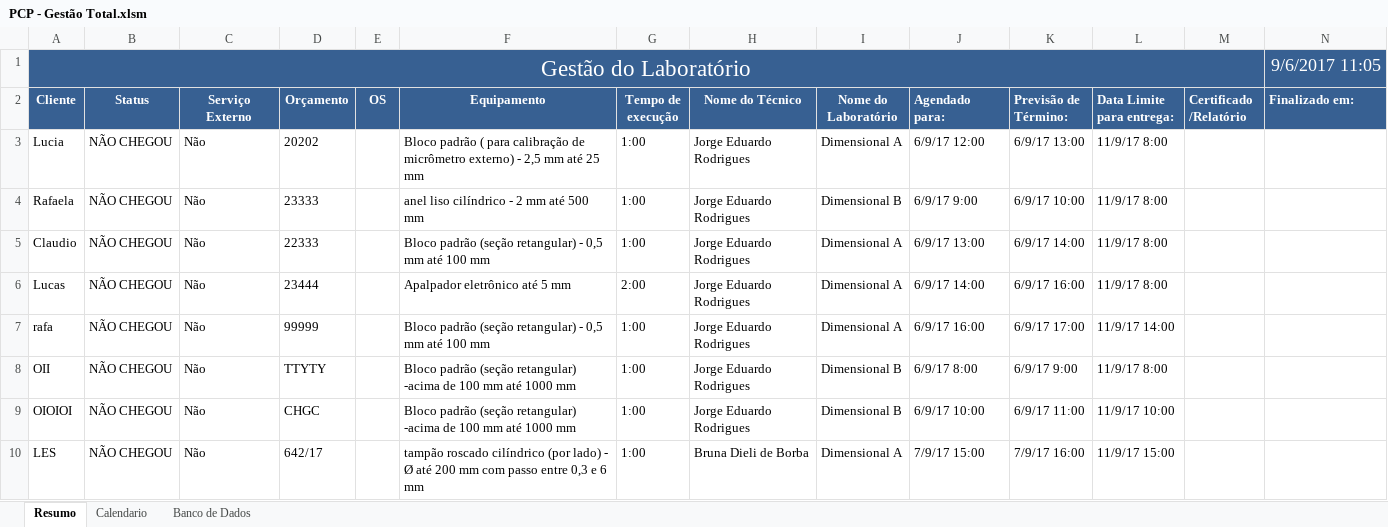
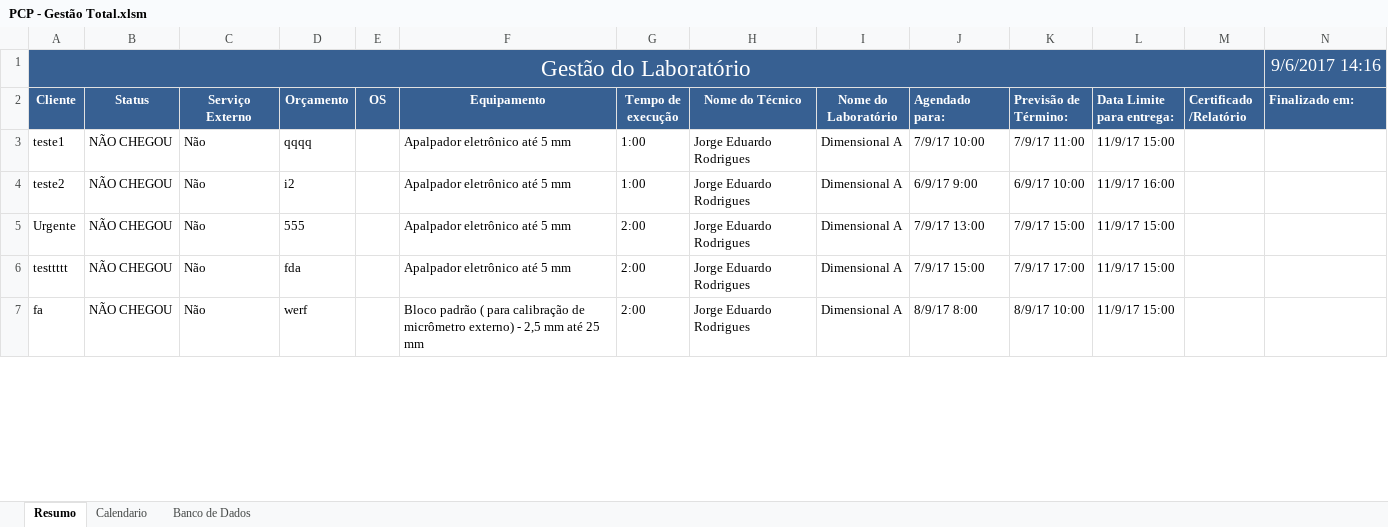
Before and after one commit to Lucialtda/SoftLab, an Excel workbook: PCP - Gestão Total.xlsm, sheet Resumo, drawn as a sheet; only a part is shown; values as stored, in another font and other column widths than the file's, no borders; charts and pictures and conditional formats not drawn; the diff covers the shown part only; the diff names each change by its address in the sheet, - before the commit and + after, or states it on an @@ line.

```diff
--- a/PCP - Gestão Total.xlsm (sheet Resumo)
+++ b/PCP - Gestão Total.xlsm (sheet Resumo)
-N1 (Finalizado em:): 9/6/2017 11:05
+N1 (Finalizado em:): 9/6/2017 14:16
-A3 (Cliente): Lucia
+A3 (Cliente): teste1
-D3 (Orçamento): 20202
+D3 (Orçamento): qqqq
-F3 (Equipamento): Bloco padrão ( para calibração de micrômetro externo) - 2,5 mm até 25 mm
+F3 (Equipamento): Apalpador eletrônico até 5 mm
-J3 (Agendado para:): 6/9/17 12:00
+J3 (Agendado para:): 7/9/17 10:00
-K3 (Previsão de Término:): 6/9/17 13:00
+K3 (Previsão de Término:): 7/9/17 11:00
-L3 (Data Limite para entrega:): 11/9/17 8:00
+L3 (Data Limite para entrega:): 11/9/17 15:00
-A4 (Cliente): Rafaela
+A4 (Cliente): teste2
-D4 (Orçamento): 23333
+D4 (Orçamento): i2
-F4 (Equipamento): anel liso cilíndrico - 2 mm até 500 mm
+F4 (Equipamento): Apalpador eletrônico até 5 mm
-I4 (Nome do Laboratório): Dimensional B
+I4 (Nome do Laboratório): Dimensional A
-L4 (Data Limite para entrega:): 11/9/17 8:00
+L4 (Data Limite para entrega:): 11/9/17 16:00
-A5 (Cliente): Claudio
+A5 (Cliente): Urgente
-D5 (Orçamento): 22333
+D5 (Orçamento): 555
-F5 (Equipamento): Bloco padrão (seção retangular) - 0,5 mm até 100 mm
+F5 (Equipamento): Apalpador eletrônico até 5 mm
-G5 (Tempo de execução): 1:00
+G5 (Tempo de execução): 2:00
-J5 (Agendado para:): 6/9/17 13:00
+J5 (Agendado para:): 7/9/17 13:00
-K5 (Previsão de Término:): 6/9/17 14:00
+K5 (Previsão de Término:): 7/9/17 15:00
-L5:L6 (Data Limite para entrega:): 11/9/17 8:00
+L5:L6 (Data Limite para entrega:): 11/9/17 15:00
-A6 (Cliente): Lucas
+A6 (Cliente): testtttt
-D6 (Orçamento): 23444
+D6 (Orçamento): fda
-J6 (Agendado para:): 6/9/17 14:00
+J6 (Agendado para:): 7/9/17 15:00
-K6 (Previsão de Término:): 6/9/17 16:00
+K6 (Previsão de Término:): 7/9/17 17:00
-A7 (Cliente): rafa
+A7 (Cliente): fa
-D7 (Orçamento): 99999
+D7 (Orçamento): werf
-F7 (Equipamento): Bloco padrão (seção retangular) - 0,5 mm até 100 mm
+F7 (Equipamento): Bloco padrão ( para calibração de micrômetro externo) - 2,5 mm até 25 mm
-G7 (Tempo de execução): 1:00
+G7 (Tempo de execução): 2:00
-J7 (Agendado para:): 6/9/17 16:00
+J7 (Agendado para:): 8/9/17 8:00
-K7 (Previsão de Término:): 6/9/17 17:00
+K7 (Previsão de Término:): 8/9/17 10:00
-L7 (Data Limite para entrega:): 11/9/17 14:00
+L7 (Data Limite para entrega:): 11/9/17 15:00
-row 8: OII | NÃO CHEGOU | Não | TTYTY |  | Bloco padrão (seção retangular) -acima de 100 mm até 1000 mm | 1:00 | Jorge Eduardo Rodrigues | Dimensional B | 6/9/17 8:00 | 6/9/17 9:00 | 11/9/17 8:00
-row 9: OIOIOI | NÃO CHEGOU | Não | CHGC |  | Bloco padrão (seção retangular) -acima de 100 mm até 1000 mm | 1:00 | Jorge Eduardo Rodrigues | Dimensional B | 6/9/17 10:00 | 6/9/17 11:00 | 11/9/17 10:00
-row 10: LES | NÃO CHEGOU | Não | 642/17 |  | tampão roscado cilíndrico (por lado) - Ø até 200 mm com passo entre 0,3 e 6 mm | 1:00 | Bruna Dieli de Borba | Dimensional A | 7/9/17 15:00 | 7/9/17 16:00 | 11/9/17 15:00
```
Also changed, not shown: 4 removed rows and 6 edited cells elsewhere in this sheet, sheet Calendario, formulas that keep their value.
